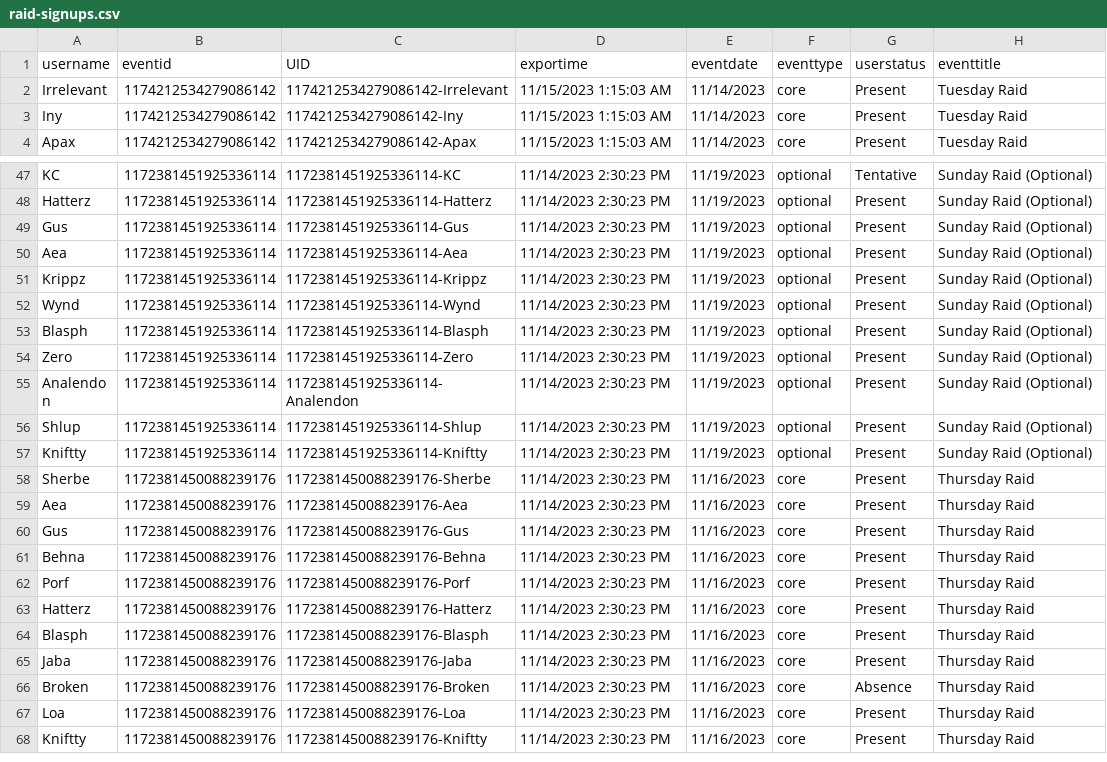
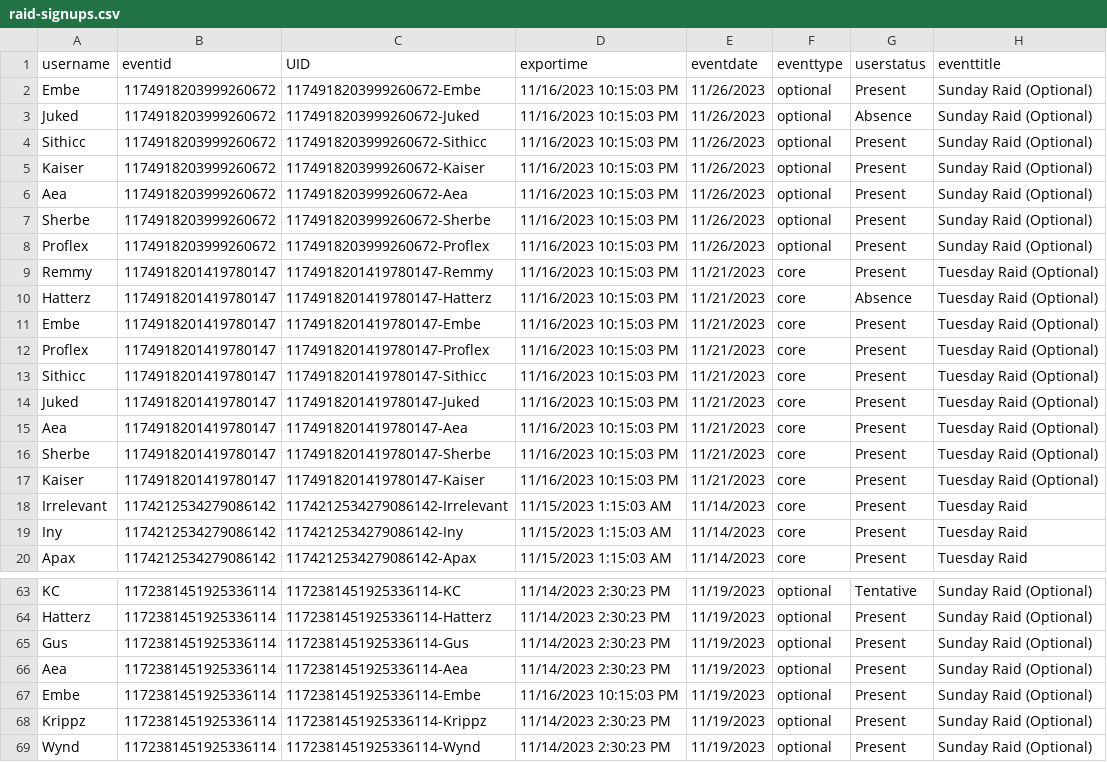
Before and after one commit to citadelgamingcommunity/wow, a CSV file: raid-signups.csv, drawn as a sheet; only a part is shown, gaps mark what is left out; the shorter side is filled out with more unchanged rows; the diff names each change by its address in the sheet, - before the commit and + after, or states it on an @@ line.

Commit message:
Signups Update 11.16.2023.22.11.03

```diff
--- a/raid-signups.csv
+++ b/raid-signups.csv
+row 2: Embe | 1174918203999260672 | 1174918203999260672-Embe | 11/16/2023 10:15:03 PM | 11/26/2023 | optional | Present | Sunday Raid (Optional)
+row 3: Juked | 1174918203999260672 | 1174918203999260672-Juked | 11/16/2023 10:15:03 PM | 11/26/2023 | optional | Absence | Sunday Raid (Optional)
+row 4: Sithicc | 1174918203999260672 | 1174918203999260672-Sithicc | 11/16/2023 10:15:03 PM | 11/26/2023 | optional | Present | Sunday Raid (Optional)
+row 5: Kaiser | 1174918203999260672 | 1174918203999260672-Kaiser | 11/16/2023 10:15:03 PM | 11/26/2023 | optional | Present | Sunday Raid (Optional)
+row 6: Aea | 1174918203999260672 | 1174918203999260672-Aea | 11/16/2023 10:15:03 PM | 11/26/2023 | optional | Present | Sunday Raid (Optional)
+row 7: Sherbe | 1174918203999260672 | 1174918203999260672-Sherbe | 11/16/2023 10:15:03 PM | 11/26/2023 | optional | Present | Sunday Raid (Optional)
+row 8: Proflex | 1174918203999260672 | 1174918203999260672-Proflex | 11/16/2023 10:15:03 PM | 11/26/2023 | optional | Present | Sunday Raid (Optional)
+row 9: Remmy | 1174918201419780147 | 1174918201419780147-Remmy | 11/16/2023 10:15:03 PM | 11/21/2023 | core | Present | Tuesday Raid (Optional)
+row 10: Hatterz | 1174918201419780147 | 1174918201419780147-Hatterz | 11/16/2023 10:15:03 PM | 11/21/2023 | core | Absence | Tuesday Raid (Optional)
+row 11: Embe | 1174918201419780147 | 1174918201419780147-Embe | 11/16/2023 10:15:03 PM | 11/21/2023 | core | Present | Tuesday Raid (Optional)
+row 12: Proflex | 1174918201419780147 | 1174918201419780147-Proflex | 11/16/2023 10:15:03 PM | 11/21/2023 | core | Present | Tuesday Raid (Optional)
+row 13: Sithicc | 1174918201419780147 | 1174918201419780147-Sithicc | 11/16/2023 10:15:03 PM | 11/21/2023 | core | Present | Tuesday Raid (Optional)
+row 14: Juked | 1174918201419780147 | 1174918201419780147-Juked | 11/16/2023 10:15:03 PM | 11/21/2023 | core | Present | Tuesday Raid (Optional)
+row 15: Aea | 1174918201419780147 | 1174918201419780147-Aea | 11/16/2023 10:15:03 PM | 11/21/2023 | core | Present | Tuesday Raid (Optional)
+row 16: Sherbe | 1174918201419780147 | 1174918201419780147-Sherbe | 11/16/2023 10:15:03 PM | 11/21/2023 | core | Present | Tuesday Raid (Optional)
+row 17: Kaiser | 1174918201419780147 | 1174918201419780147-Kaiser | 11/16/2023 10:15:03 PM | 11/21/2023 | core | Present | Tuesday Raid (Optional)
+row 67: Embe | 1172381451925336114 | 1172381451925336114-Embe | 11/16/2023 10:15:03 PM | 11/19/2023 | optional | Present | Sunday Raid (Optional)
```
